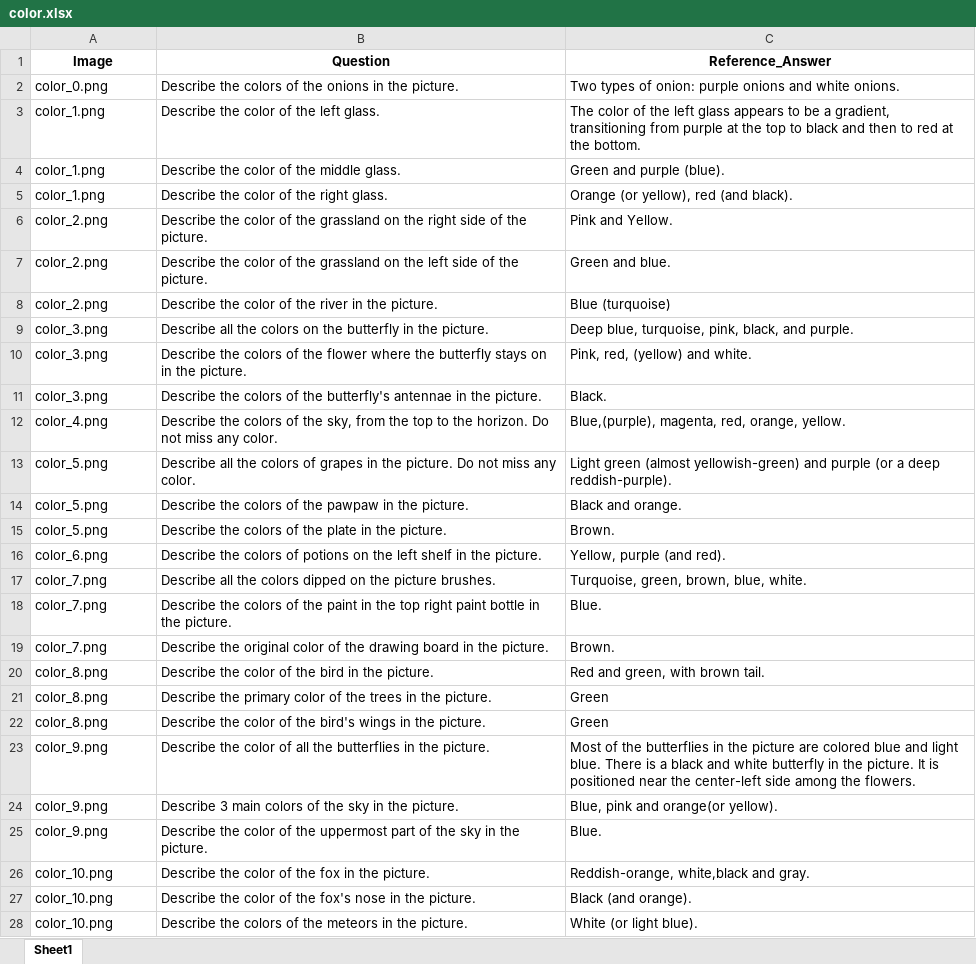
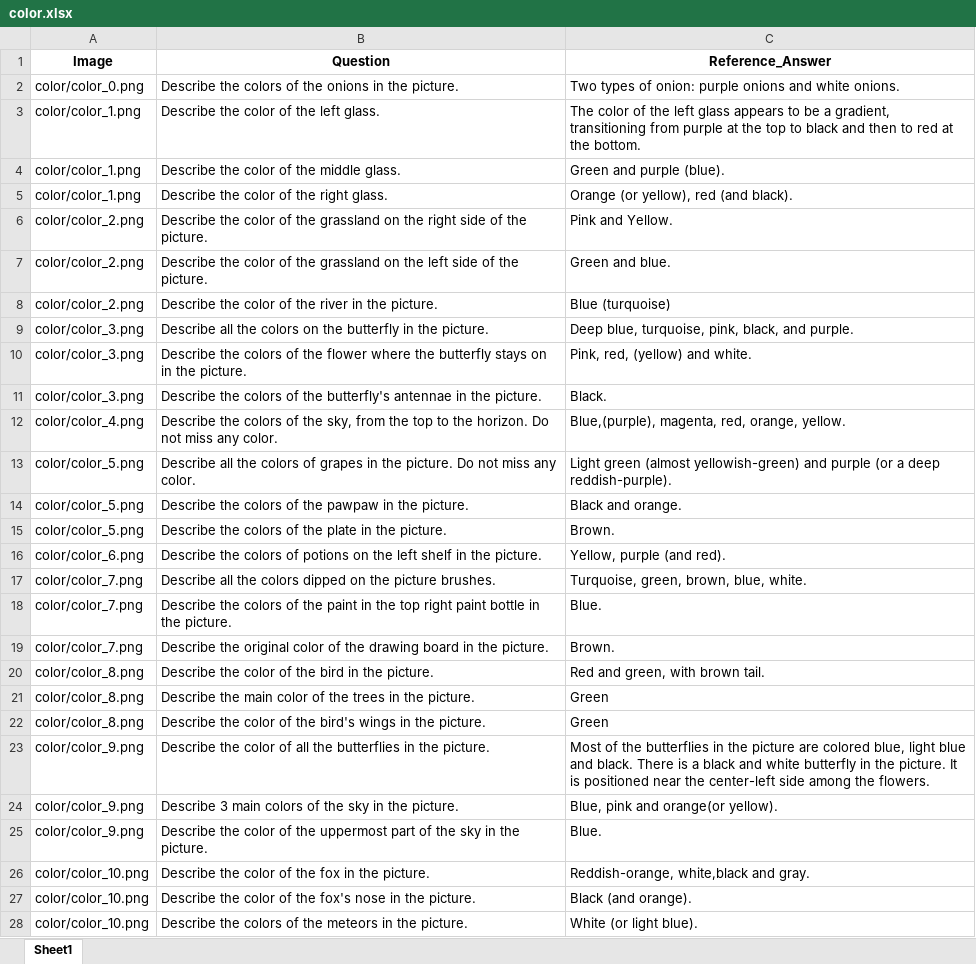
Before and after one commit to wenhuang2000/VHTest, an Excel workbook: Benchmark/OEQ_Benchmark/color.xlsx, sheet Sheet1, drawn as a sheet; only a part is shown; values as stored, in another font and other column widths than the file's, no borders; the diff covers the shown part only; the diff names each change by its address in the sheet, - before the commit and + after, or states it on an @@ line.

```diff
--- a/Benchmark/OEQ_Benchmark/color.xlsx (sheet Sheet1)
+++ b/Benchmark/OEQ_Benchmark/color.xlsx (sheet Sheet1)
-A2 (Image): color_0.png
+A2 (Image): color/color_0.png
-A3:A5 (Image): color_1.png
+A3:A5 (Image): color/color_1.png
-A6:A8 (Image): color_2.png
+A6:A8 (Image): color/color_2.png
-A9:A11 (Image): color_3.png
+A9:A11 (Image): color/color_3.png
-A12 (Image): color_4.png
+A12 (Image): color/color_4.png
-A13:A15 (Image): color_5.png
+A13:A15 (Image): color/color_5.png
-A16 (Image): color_6.png
+A16 (Image): color/color_6.png
-A17:A19 (Image): color_7.png
+A17:A19 (Image): color/color_7.png
-A20:A22 (Image): color_8.png
+A20:A22 (Image): color/color_8.png
-B21 (Question): Describe the primary color of…
+B21 (Question): Describe the main color of…
-A23:A25 (Image): color_9.png
+A23:A25 (Image): color/color_9.png
-C23 (Reference_Answer): …are colored blue and light blue. There is…
+C23 (Reference_Answer): …are colored blue, light blue and black. There is…
-A26:A28 (Image): color_10.png
+A26:A28 (Image): color/color_10.png
```
Also changed, not shown: 123 edited cells elsewhere in this sheet, Benchmark/OEQ_Benchmark/counting.xlsx, Benchmark/OEQ_Benchmark/existence.xlsx, 13 other files.
